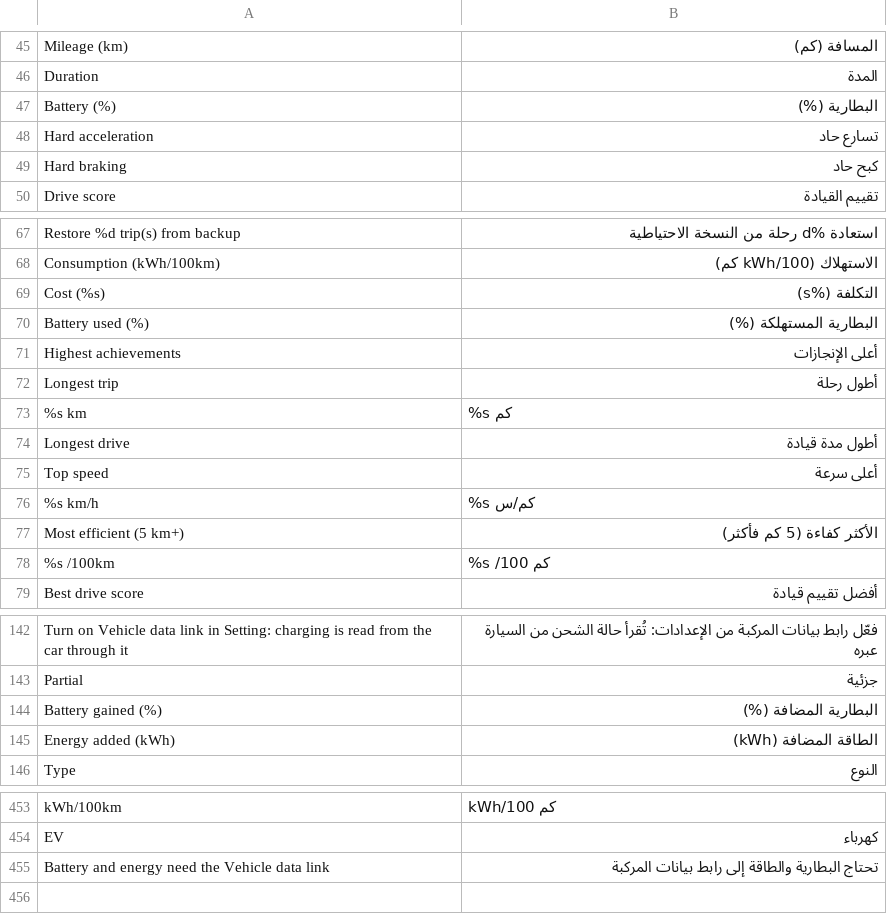
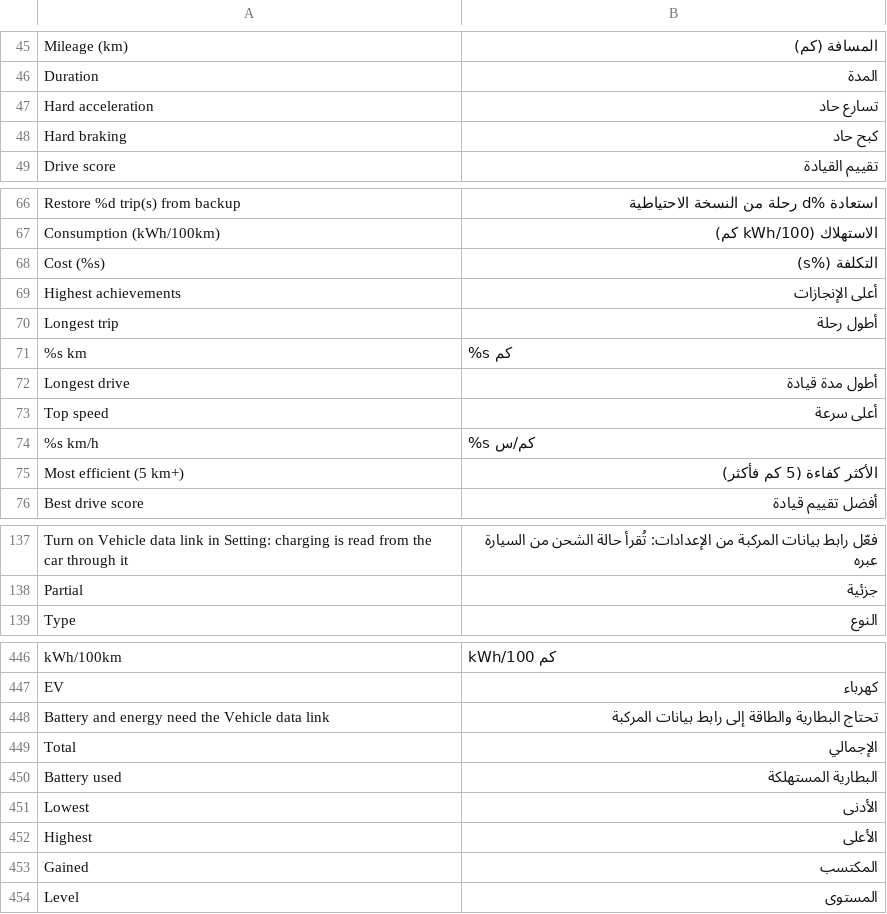
Before and after one commit to 3freet/Trip-Recorder-NG, a TSV file: assets/ar.tsv, drawn as a sheet; only a part is shown, gaps mark what is left out; the diff covers the shown part only.

Commit message:
Redesign My Trips, Charging, Attainment, Statistics and the detail screens
**My Trips**
- Trips are grouped by day with the day's distance, each one a tile with its score ring, time, mileage, consumption, battery used and cost. A bar on top shows the number of trips, the distance and the total cost.

**Charging**
- Sessions are tiles with a bolt badge, the battery before and after on a range bar, the energy added, the cost and the charger type. Running and partial sessions are tagged.

**Attainment**
- A level gauge shows the way to the next level and the distance driven; the records and the totals are tiles.

**Statistics**
- Segmented controls choose what is charted and the period. The bars are restyled, and the total (or lowest), the average and the highest are shown beside them.

**Details and Q&A**
- Trip details and charging details group the figures into sections, with a fade where the list scrolls; the charts panel matches.
- The Q&A page is two columns of cards.

**Other**
- Arabic strings for the new texts, unused ones removed.
- README screenshots of these screens are new.

```diff
--- a/assets/ar.tsv
+++ b/assets/ar.tsv
@@ -46,3 +46,2 @@ Mileage (km)	المسافة (كم)
 Duration	المدة
-Battery (%)	البطارية (%)
 Hard acceleration	تسارع حاد
@@ -69,3 +68,2 @@ Consumption (kWh/100km)	الاستهلاك (kWh/100 كم)
 Cost (%s)	التكلفة (%s)
-Battery used (%)	البطارية المستهلكة (%)
 Highest achievements	أعلى الإنجازات
@@ -77,3 +75,2 @@ Top speed	أعلى سرعة
 Most efficient (5 km+)	الأكثر كفاءة (5 كم فأكثر)
-%s /100km	%s /100 كم
 Best drive score	أفضل تقييم قيادة
@@ -143,4 +138,2 @@ Turn on Vehicle data link in Setting: charging is read from the car through it
 Partial	جزئية
-Battery gained (%)	البطارية المضافة (%)
-Energy added (kWh)	الطاقة المضافة (kWh)
 Type	النوع
@@ -455 +448,7 @@ EV	كهرباء
 Battery and energy need the Vehicle data link	تحتاج البطارية والطاقة إلى رابط بيانات المركبة
+Total	الإجمالي
+Battery used	البطارية المستهلكة
+Lowest	الأدنى
+Highest	الأعلى
+Gained	المكتسب
+Level	المستوى
```
Also changed, not shown: 2 removed rows elsewhere in this file, 20 other files.
